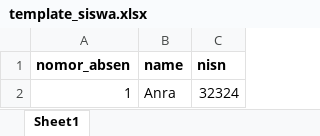
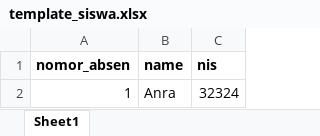
Before and after one commit to helooanraaw/kas-skensa, an Excel workbook: public/templates/template_siswa.xlsx, sheet Sheet1, drawn as a sheet; values as stored, in another font and other column widths than the file's, no borders; charts and pictures not drawn; the diff names each change by its address in the sheet, - before the commit and + after, or states it on an @@ line.

Commit message:
Increase hero title font size and fix StudentsImport to accept nis or nisn header

```diff
--- a/public/templates/template_siswa.xlsx (sheet Sheet1)
+++ b/public/templates/template_siswa.xlsx (sheet Sheet1)
-C1: nisn
+C1: nis
```
Also changed, not shown: charts or pictures, 2 other files.
